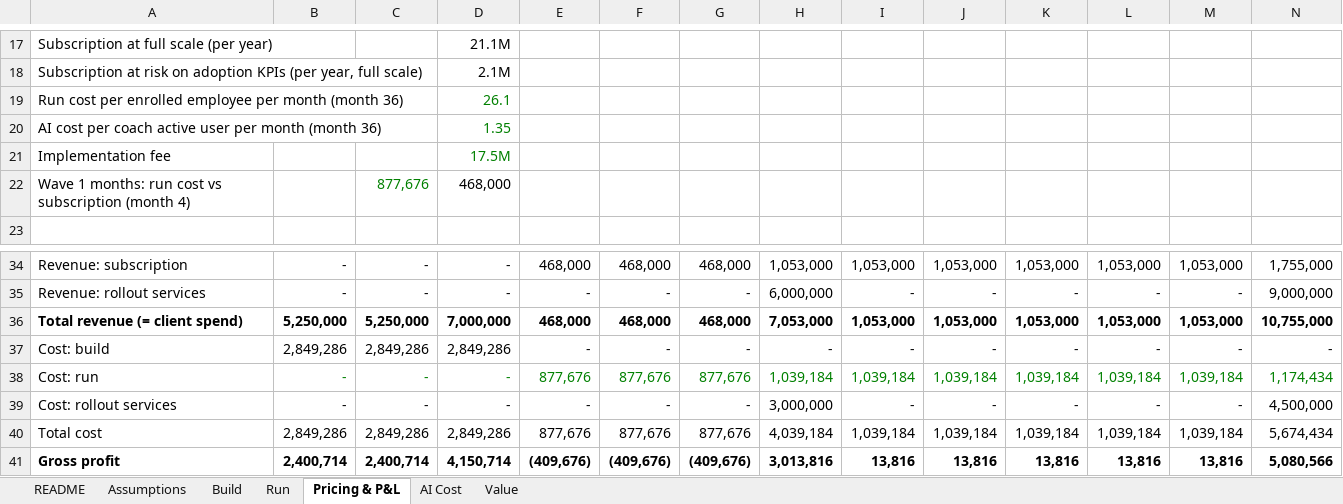
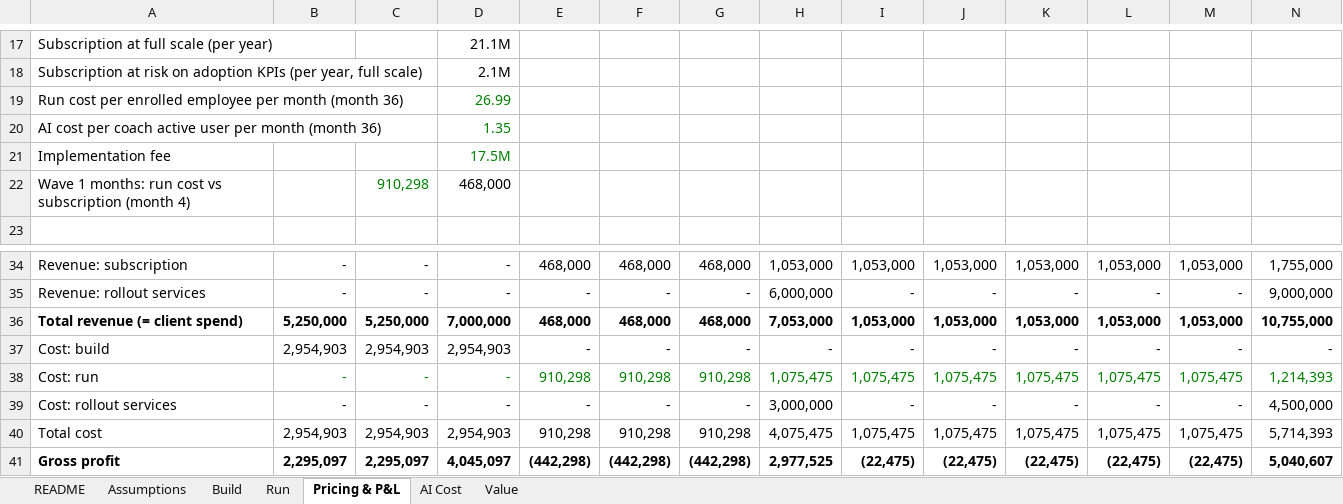
Before and after one commit to KunanonJ/iris-exercise, an Excel workbook: model/cost-model.xlsx, sheet Pricing & P&L, drawn as a sheet; only a part is shown, gaps mark what is left out; values as stored, in another font and other column widths than the file's, no borders; removed rows and columns are numbered as before the commit, all else as after; rows hold the shown columns only; the diff covers the shown part only; the diff names each change by its address in the sheet, - before the commit and + after, or states it on an @@ line.

```diff
--- a/model/cost-model.xlsx (sheet Pricing & P&L)
+++ b/model/cost-model.xlsx (sheet Pricing & P&L)
-D19: 26.1
+D19: 26.99
-C22: 877,676
+C22: 910,298
-B37: 2,849,286
+B37: 2,954,903
-C37: 2,849,286
+C37: 2,954,903
-D37: 2,849,286
+D37: 2,954,903
-E38: 877,676
+E38: 910,298
-F38: 877,676
+F38: 910,298
-G38: 877,676
+G38: 910,298
-H38: 1,039,184
+H38: 1,075,475
-I38: 1,039,184
+I38: 1,075,475
-J38: 1,039,184
+J38: 1,075,475
-K38: 1,039,184
+K38: 1,075,475
-L38: 1,039,184
+L38: 1,075,475
-M38: 1,039,184
+M38: 1,075,475
-N38: 1,174,434
+N38: 1,214,393
-row 40: Total cost | 2,849,286 | 2,849,286 | 2,849,286 | 877,676 | 877,676 | 877,676 | 4,039,184 | 1,039,184 | 1,039,184 | 1,039,184 | 1,039,184 | 1,039,184 | 5,674,434
-row 41: Gross profit | 2,400,714 | 2,400,714 | 4,150,714 | (409,676) | (409,676) | (409,676) | 3,013,816 | 13,816 | 13,816 | 13,816 | 13,816 | 13,816 | 5,080,566
+row 40: Total cost | 2,954,903 | 2,954,903 | 2,954,903 | 910,298 | 910,298 | 910,298 | 4,075,475 | 1,075,475 | 1,075,475 | 1,075,475 | 1,075,475 | 1,075,475 | 5,714,393
+row 41: Gross profit | 2,295,097 | 2,295,097 | 4,045,097 | (442,298) | (442,298) | (442,298) | 2,977,525 | (22,475) | (22,475) | (22,475) | (22,475) | (22,475) | 5,040,607
```
Also changed, not shown: 35 edited cells elsewhere in this sheet, sheet Run, sheet Assumptions, sheet Build, sheet AI Cost, sheet README, formulas that keep their value, 13 other files.
